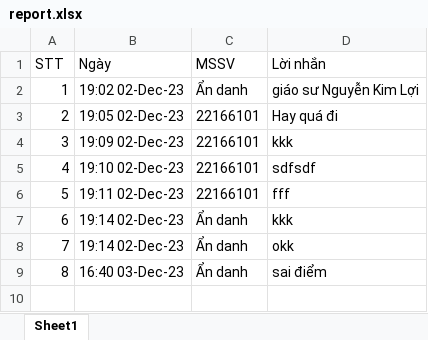
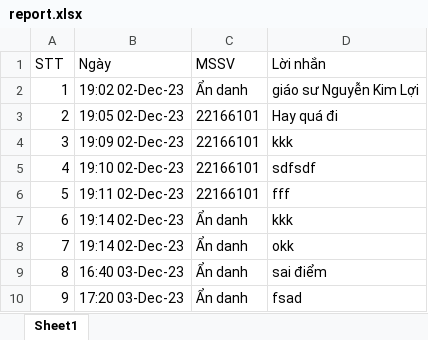
Before and after one commit to PhTh1789/Tieu_luan, an Excel workbook: score/GIS_DC/report.xlsx, sheet Sheet1, drawn as a sheet; values as stored, in another font and other column widths than the file's, no borders; the diff names each change by its address in the sheet, - before the commit and + after, or states it on an @@ line.

```diff
--- a/score/GIS_DC/report.xlsx (sheet Sheet1)
+++ b/score/GIS_DC/report.xlsx (sheet Sheet1)
+row 10: 9 | 17:20 03-Dec-23 | Ẩn danh | fsad
```
Also changed, not shown: 4 other files.
